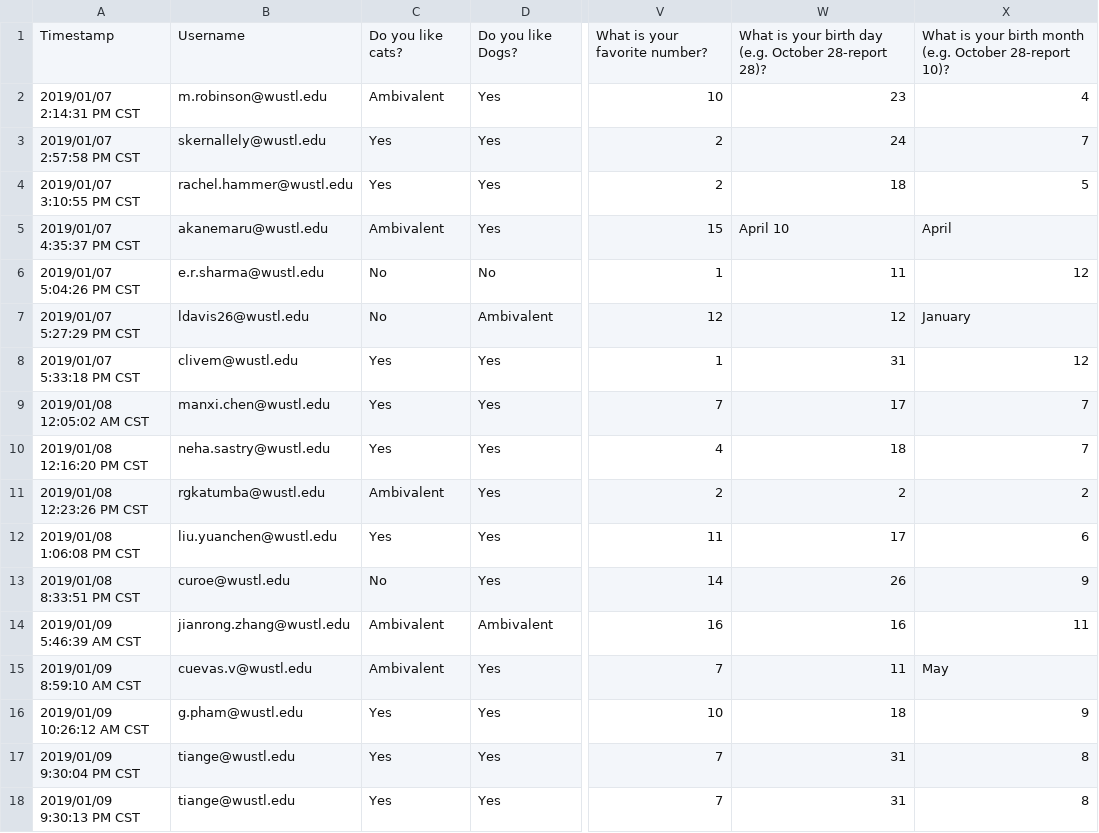
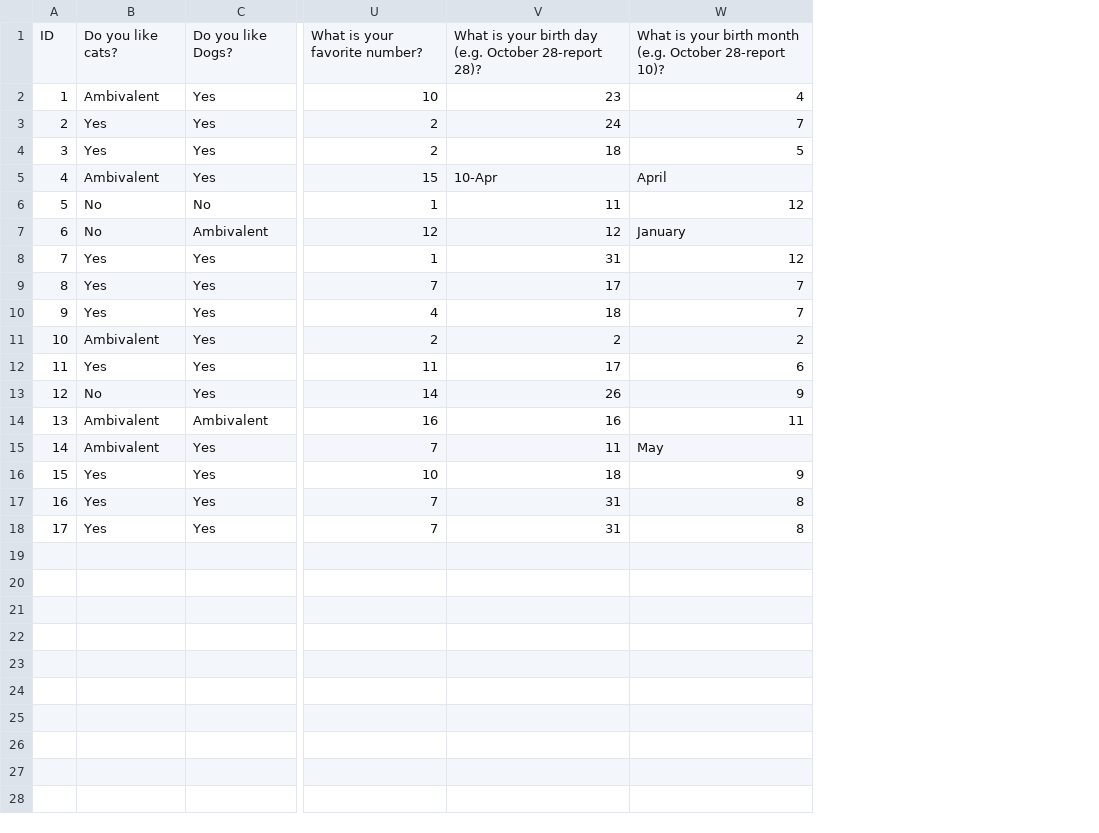
Before and after one commit to nehasas/ADA_Spring_2019, a CSV file: Class 1/Class 1 Survey Spring 2019.csv, drawn as a sheet; only a part is shown, gaps mark what is left out; removed rows and columns are numbered as before the commit, all else as after; the diff names each change by its address in the sheet, - before the commit and + after, or states it on an @@ line.

Commit message:
adding id to  class 1 survey dataset

```diff
--- a/Class 1/Class 1 Survey Spring 2019.csv
+++ b/Class 1/Class 1 Survey Spring 2019.csv
-column A, rows 1-18: Timestamp | 2019/01/07 2:14:31 PM CST | 2019/01/07 2:57:58 PM CST | 2019/01/07 3:10:55 PM CST | 2019/01/07 4:35:37 PM CST | 2019/01/07 5:04:26 PM CST | 2019/01/07 5:27:29 PM CST | 2019/01/07 5:33:18 PM CST | 2019/01/08 12:05:02 AM CST | 2019/01/08 12:16:20 PM CST | 2019/01/08 12:23:26 PM CST | 2019/01/08 1:06:08 PM CST | 2019/01/08 8:33:51 PM CST | 2019/01/09 5:46:39 AM CST | 2019/01/09 8:59:10 AM CST | 2019/01/09 10:26:12 AM CST | 2019/01/09 9:30:04 PM CST | 2019/01/09 9:30:13 PM CST
-column B, rows 1-18: Username | m.robinson@wustl.edu | skernallely@wustl.edu | rachel.hammer@wustl.edu | akanemaru@wustl.edu | e.r.sharma@wustl.edu | ldavis26@wustl.edu | clivem@wustl.edu | manxi.chen@wustl.edu | neha.sastry@wustl.edu | rgkatumba@wustl.edu | liu.yuanchen@wustl.edu | curoe@wustl.edu | jianrong.zhang@wustl.edu | cuevas.v@wustl.edu | g.pham@wustl.edu | tiange@wustl.edu | tiange@wustl.edu
+column A, rows 1-18: ID | 1 | 2 | 3 | 4 | 5 | 6 | 7 | 8 | 9 | 10 | 11 | 12 | 13 | 14 | 15 | 16 | 17
-V5: April 10
+V5: 10-Apr
```
